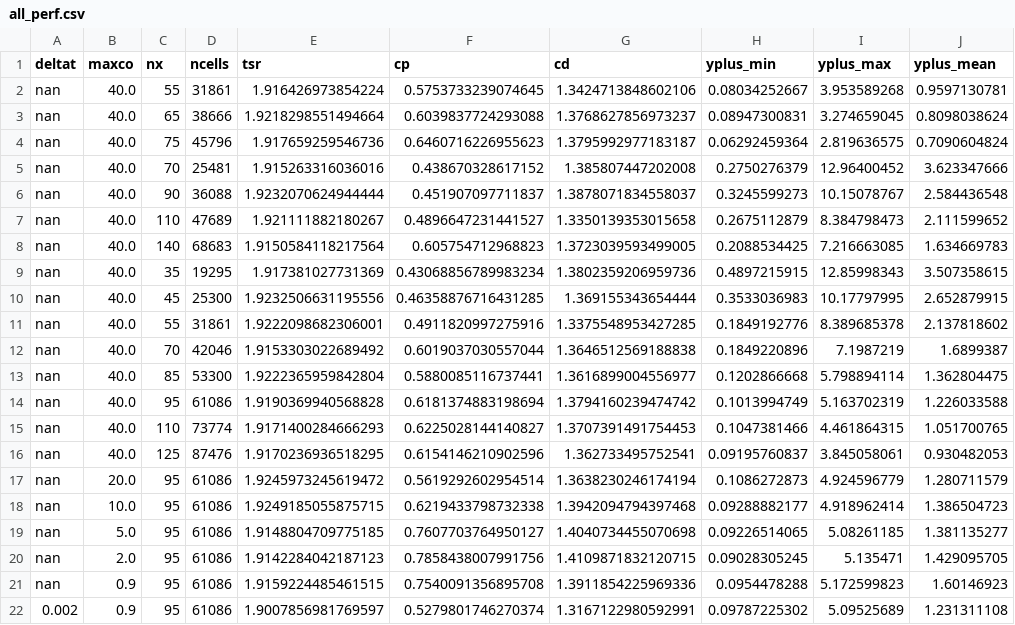
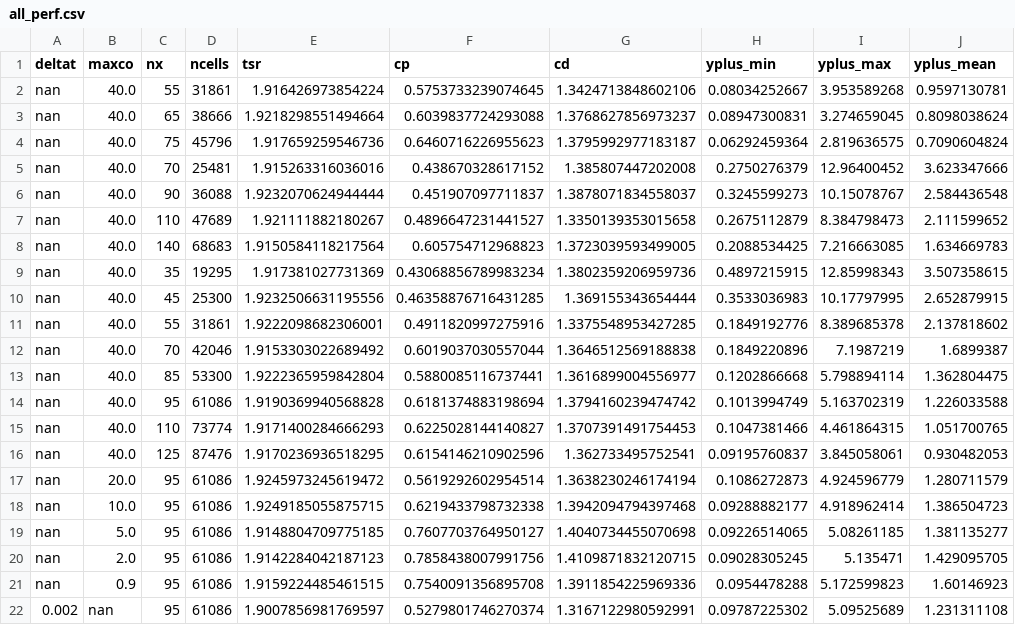
Before and after one commit to petebachant/UNH-RVAT-2D-OpenFOAM, a CSV file: processed/all_perf.csv, drawn as a sheet.

Commit message:
for constant timestep run, use nan for maxCo

```diff
--- a/processed/all_perf.csv
+++ b/processed/all_perf.csv
@@ -21,2 +21,2 @@ nan,2.0,95,61086,1.9142284042187123,0.7858438007991756,1.4109871832120715,0.0902
 nan,0.9,95,61086,1.9159224485461515,0.7540091356895708,1.3911854225969336,0.0954478288,5.172599823,1.60146923
-0.002,0.9,95,61086,1.9007856981769597,0.5279801746270374,1.3167122980592991,0.09787225302,5.09525689,1.231311108
+0.002,nan,95,61086,1.9007856981769597,0.5279801746270374,1.3167122980592991,0.09787225302,5.09525689,1.231311108
```
